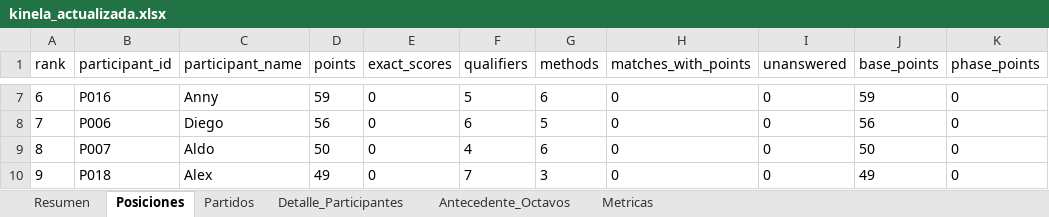
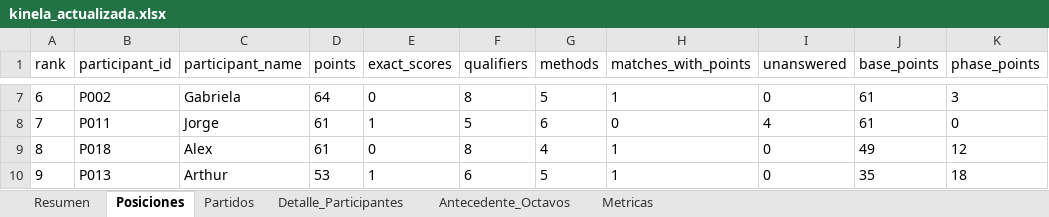
Before and after one commit to jjcayito/kinela-mundialista, an Excel workbook: docs/kinela_actualizada.xlsx, sheet Posiciones, drawn as a sheet; only a part is shown, gaps mark what is left out; values as stored, in another font and other column widths than the file's, no borders; the diff covers the shown part only; the diff names each change by its address in the sheet, - before the commit and + after, or states it on an @@ line.

```diff
--- a/docs/kinela_actualizada.xlsx (sheet Posiciones)
+++ b/docs/kinela_actualizada.xlsx (sheet Posiciones)
-B7 (participant_id): P016
+B7 (participant_id): P002
-C7 (participant_name): Anny
+C7 (participant_name): Gabriela
-D7 (points): 59
+D7 (points): 64
-F7 (qualifiers): 5
+F7 (qualifiers): 8
-G7 (methods): 6
+G7 (methods): 5
-H7 (matches_with_points): 0
+H7 (matches_with_points): 1
-J7 (base_points): 59
+J7 (base_points): 61
-K7 (phase_points): 0
+K7 (phase_points): 3
-B8 (participant_id): P006
+B8 (participant_id): P011
-C8 (participant_name): Diego
+C8 (participant_name): Jorge
-D8 (points): 56
+D8 (points): 61
-E8 (exact_scores): 0
+E8 (exact_scores): 1
-F8 (qualifiers): 6
+F8 (qualifiers): 5
-G8 (methods): 5
+G8 (methods): 6
-I8 (unanswered): 0
+I8 (unanswered): 4
-J8 (base_points): 56
+J8 (base_points): 61
-B9 (participant_id): P007
+B9 (participant_id): P018
-C9 (participant_name): Aldo
+C9 (participant_name): Alex
-D9 (points): 50
+D9 (points): 61
-F9 (qualifiers): 4
+F9 (qualifiers): 8
-G9 (methods): 6
+G9 (methods): 4
-H9:H10 (matches_with_points): 0
+H9:H10 (matches_with_points): 1
-J9 (base_points): 50
+J9 (base_points): 49
-K9 (phase_points): 0
+K9 (phase_points): 12
-B10 (participant_id): P018
+B10 (participant_id): P013
-C10 (participant_name): Alex
+C10 (participant_name): Arthur
-D10 (points): 49
+D10 (points): 53
-E10 (exact_scores): 0
+E10 (exact_scores): 1
-F10 (qualifiers): 7
+F10 (qualifiers): 6
-G10 (methods): 3
+G10 (methods): 5
-J10 (base_points): 49
+J10 (base_points): 35
-K10 (phase_points): 0
+K10 (phase_points): 18
```
Also changed, not shown: 99 edited cells elsewhere in this sheet, sheet Detalle_Participantes, sheet Partidos, sheet Resumen, sheet Metricas, 1 other file.
